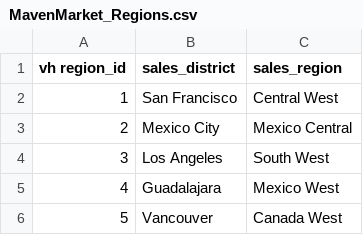
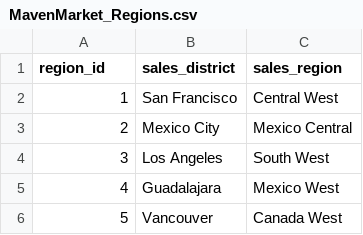
Before and after one commit to udhayveer-singh-jamwal/Maven-Market-Analysis-Dashboard, a CSV file: MavenMarket_Regions.csv, drawn as a sheet; only a part is shown.

Commit message:
Fix CSV header formatting and add missing line

```diff
--- a/MavenMarket_Regions.csv
+++ b/MavenMarket_Regions.csv
@@ -1,2 +1,2 @@
-vh region_id,sales_district,sales_region
+region_id,sales_district,sales_region
 1,San Francisco,Central West
```
